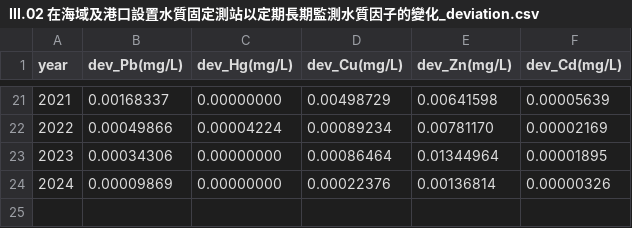
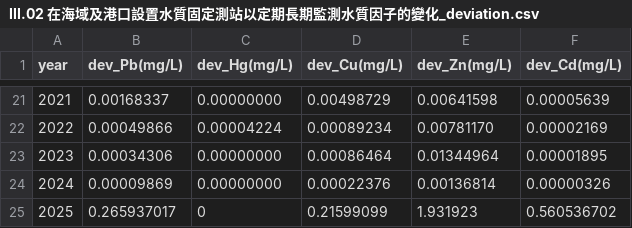
Before and after one commit to TaiBON/biodiv_indicators, a CSV file: data/processed/III.02 在海域及港口設置水質固定測站以定期長期監測水質因子的變化_deviation.csv, drawn as a sheet; only a part is shown, gaps mark what is left out.

Commit message:
Update III.02 在海域及港口設置水質固定測站以定期長期監測水質因子的變化_deviation.csv

```diff
--- a/data/processed/III.02 在海域及港口設置水質固定測站以定期長期監測水質因子的變化_deviation.csv
+++ b/data/processed/III.02 在海域及港口設置水質固定測站以定期長期監測水質因子的變化_deviation.csv
@@ -24 +24,2 @@
 2024,0.00009869,0.00000000,0.00022376,0.00136814,0.00000326
+2025,0.265937017,0,0.21599099,1.931923,0.560536702
```
